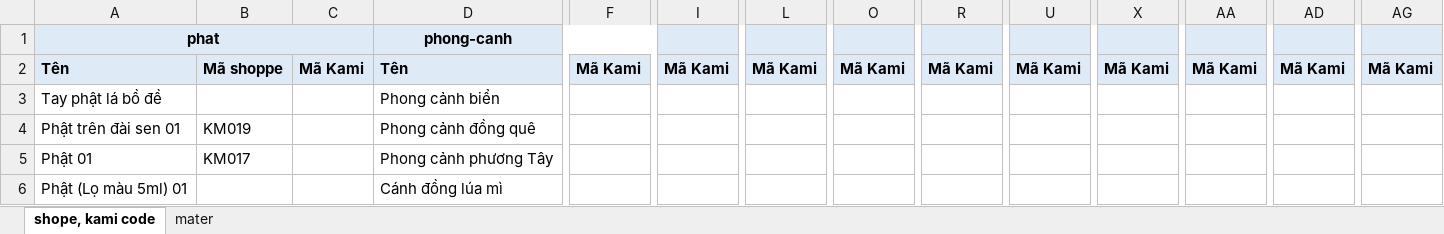
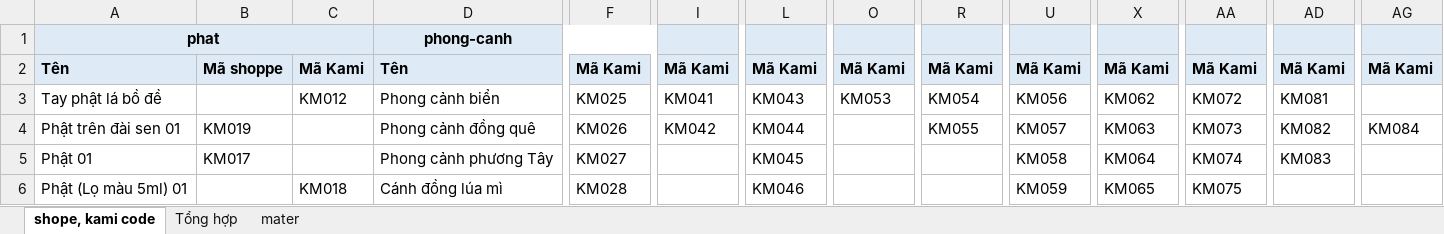
Before and after one commit to tranquangtanqt/kami, an Excel workbook: data-excel/Kiem_tra.xlsx, sheet shope, kami code, drawn as a sheet; only a part is shown, gaps mark what is left out; values as stored, in another font and other column widths than the file's, no borders; conditional formats not drawn; the diff covers the shown part only; the diff names each change by its address in the sheet, - before the commit and + after, or states it on an @@ line.

```diff
--- a/data-excel/Kiem_tra.xlsx (sheet shope, kami code)
+++ b/data-excel/Kiem_tra.xlsx (sheet shope, kami code)
+sheet tab: Tổng hợp
-C3: (empty)
+C3: KM012
-F3: (empty)
+F3: KM025
-I3: (empty)
+I3: KM041
-L3: (empty)
+L3: KM043
-O3: (empty)
+O3: KM053
-R3: (empty)
+R3: KM054
-U3: (empty)
+U3: KM056
-X3: (empty)
+X3: KM062
-AA3: (empty)
+AA3: KM072
-AD3: (empty)
+AD3: KM081
-F4: (empty)
+F4: KM026
-I4: (empty)
+I4: KM042
-L4: (empty)
+L4: KM044
-R4: (empty)
+R4: KM055
-U4: (empty)
+U4: KM057
-X4: (empty)
+X4: KM063
-AA4: (empty)
+AA4: KM073
-AD4: (empty)
+AD4: KM082
-AG4: (empty)
+AG4: KM084
-F5: (empty)
+F5: KM027
-L5: (empty)
+L5: KM045
-U5: (empty)
+U5: KM058
-X5: (empty)
+X5: KM064
-AA5: (empty)
+AA5: KM074
-AD5: (empty)
+AD5: KM083
-C6: (empty)
+C6: KM018
-F6: (empty)
+F6: KM028
-L6: (empty)
+L6: KM046
-U6: (empty)
+U6: KM059
-X6: (empty)
+X6: KM065
-AA6: (empty)
+AA6: KM075
```
Also changed, not shown: 35 edited cells elsewhere in this sheet, data-excel/Tranh-so-hoa-1.xlsx, data-excel/Tranh-so-hoa-2.xlsx, 13 other files.
